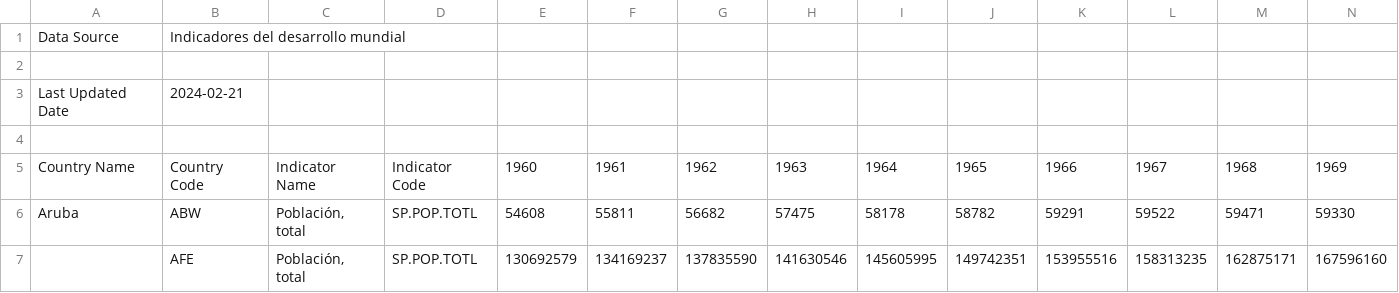
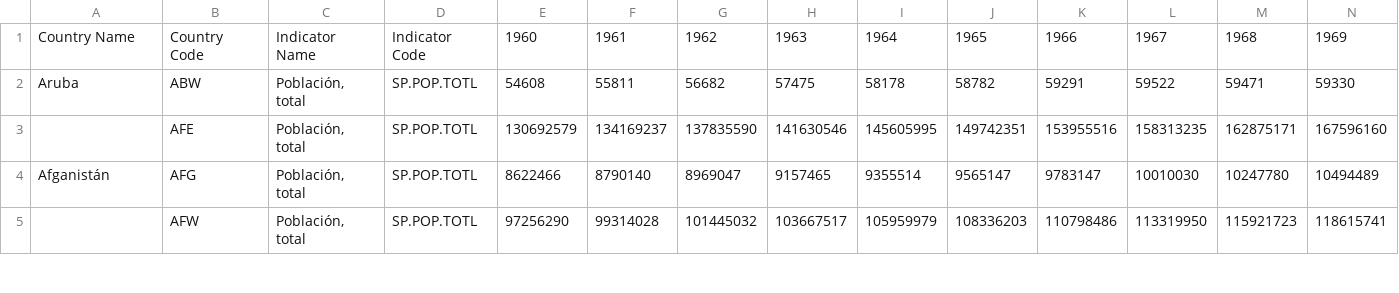
Before and after one commit to SFCC2/parcial1-vida-artifcial, a CSV file: API_SP.POP.TOTL_DS2_es_csv_v2_1459/API_SP.POP.TOTL_DS2_es_csv_v2_1459.csv, drawn as a sheet; only a part is shown; the shorter side is filled out with more unchanged rows; rows hold the shown columns only; the diff names each change by its address in the sheet, - before the commit and + after, or states it on an @@ line.

Commit message:
Update API_SP.POP.TOTL_DS2_es_csv_v2_1459.csv

```diff
--- a/API_SP.POP.TOTL_DS2_es_csv_v2_1459/API_SP.POP.TOTL_DS2_es_csv_v2_1459.csv
+++ b/API_SP.POP.TOTL_DS2_es_csv_v2_1459/API_SP.POP.TOTL_DS2_es_csv_v2_1459.csv
-row 1: Data Source | Indicadores del desarrollo mundial
-row 2: (empty)
-row 3: Last Updated Date | 2024-02-21
-row 4: (empty)
```
